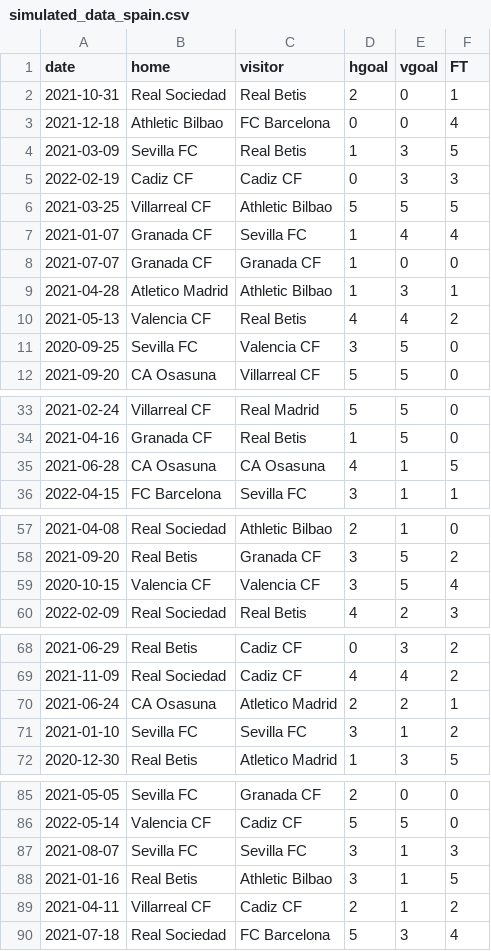
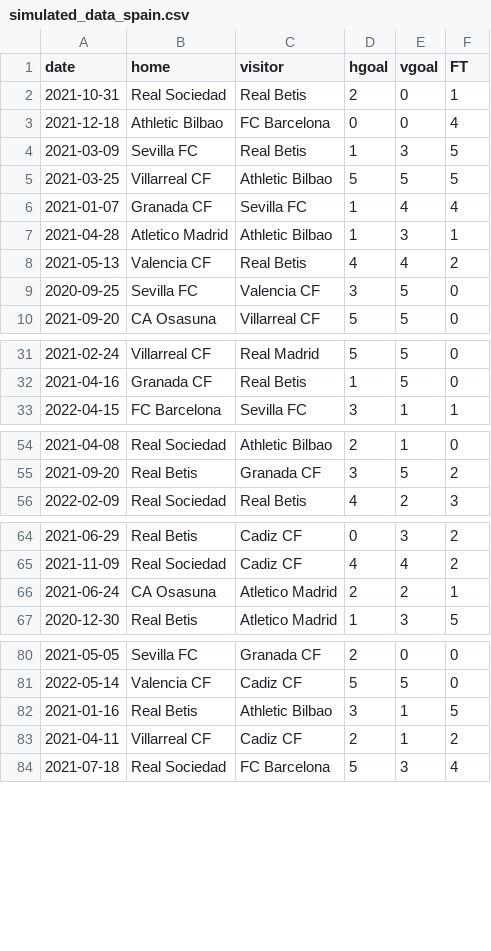
Before and after one commit to vietng04/Spanish-Italian-League-Analysis, a CSV file: data/00-simulated_data/simulated_data_spain.csv, drawn as a sheet; only a part is shown, gaps mark what is left out; the diff covers the shown part only; the diff names each change by its address in the sheet, - before the commit and + after, or states it on an @@ line.

Commit message:
update simulated_data_spain.csv

```diff
--- a/data/00-simulated_data/simulated_data_spain.csv
+++ b/data/00-simulated_data/simulated_data_spain.csv
-row 5: 2022-02-19 | Cadiz CF | Cadiz CF | 0 | 3 | 3
-row 8: 2021-07-07 | Granada CF | Granada CF | 1 | 0 | 0
-row 35: 2021-06-28 | CA Osasuna | CA Osasuna | 4 | 1 | 5
-row 59: 2020-10-15 | Valencia CF | Valencia CF | 3 | 5 | 4
-row 71: 2021-01-10 | Sevilla FC | Sevilla FC | 3 | 1 | 2
-row 87: 2021-08-07 | Sevilla FC | Sevilla FC | 3 | 1 | 3
```
Also changed, not shown: 1 removed row elsewhere in this file.
